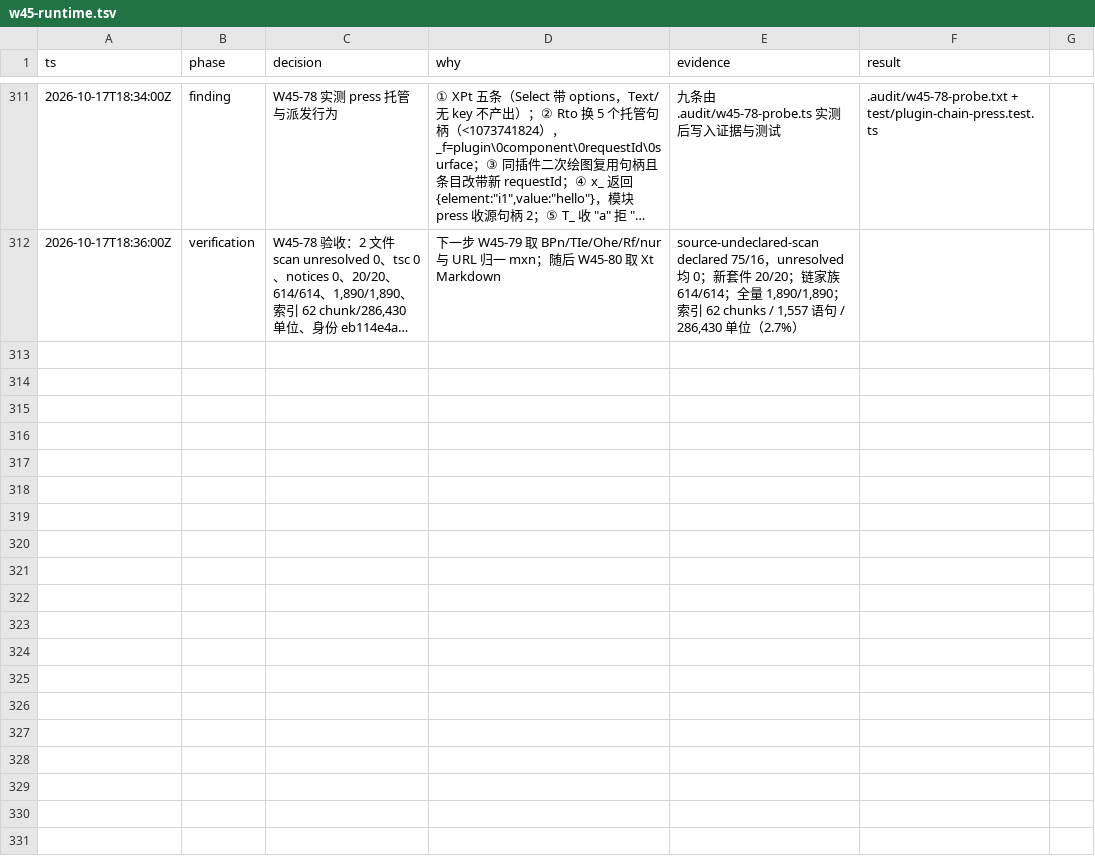
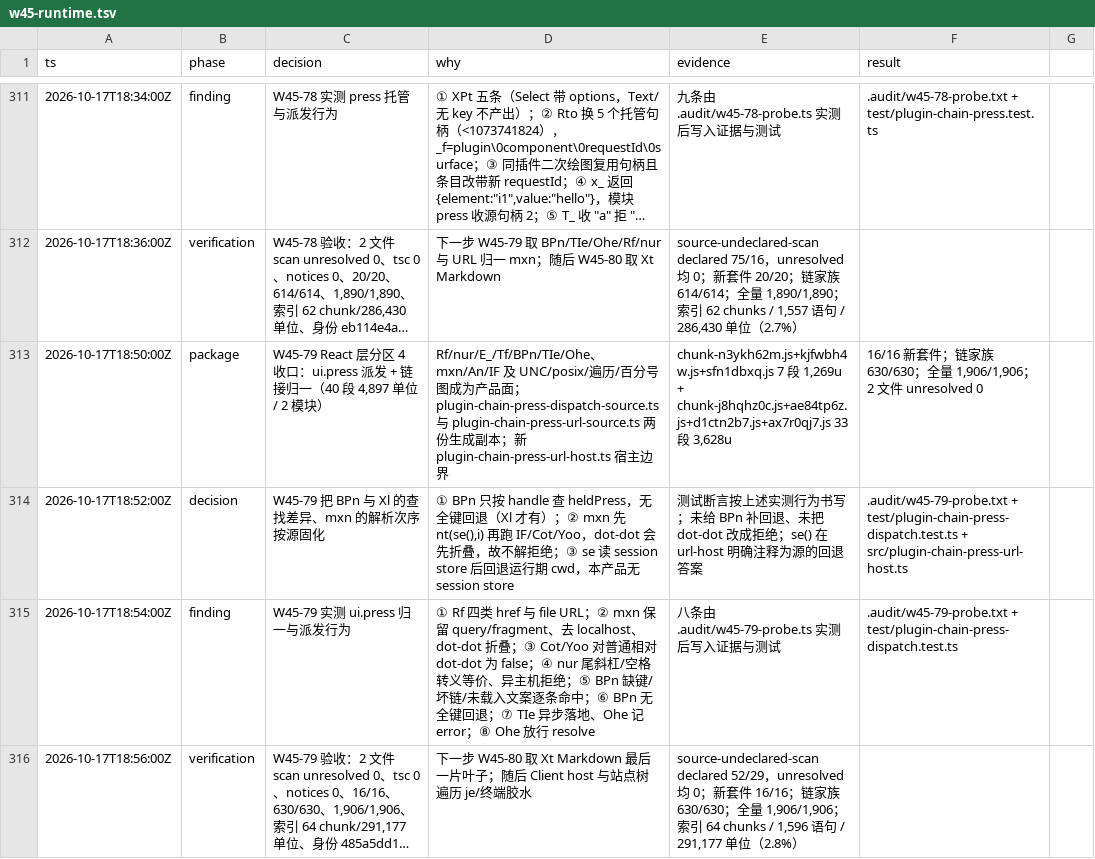
Before and after one commit to smf3kt/Litcode, a TSV file: .audit/w45-runtime.tsv, drawn as a sheet; only a part is shown, gaps mark what is left out; long unchanged cells end in …; the diff names each change by its address in the sheet, - before the commit and + after, or states it on an @@ line.

Commit message:
Add the W45-79 ui.press dispatch and link normalizer

```diff
--- a/.audit/w45-runtime.tsv
+++ b/.audit/w45-runtime.tsv
+row 313: 2026-10-17T18:50:00Z | package | W45-79 React 层分区 4 收口：ui.press 派发 + 链接归一（40 段 4,897 单位 / 2 模块） | Rf/nur/E_/Tf/BPn/TIe/Ohe、mxn/An/IF 及 UNC/posix/遍历/百分号图成为产品面；plugin-chain-press-dispatch-source.ts 与 plugin-chain-press-url-source.ts 两份生成副本；新 plugin-chain-press-url-host.ts 宿主边界 | chunk-n3ykh62m.js+kjfwbh4w.js+sfn1dbxq.js 7 段 1,269u + chunk-j8hqhz0c.js+ae84tp6z.js+d1ctn2b7.js+ax7r0qj7.js 33 段 3,628u | 16/16 新套件；链家族 630/630；全量 1,906/1,906；2 文件 unresolved 0
+row 314: 2026-10-17T18:52:00Z | decision | W45-79 把 BPn 与 Xl 的查找差异、mxn 的解析次序按源固化 | ① BPn 只按 handle 查 heldPress，无全键回退（Xl 才有）；② mxn 先 nt(se(),i) 再跑 IF/Cot/Yoo，dot-dot 会先折叠，故不解拒绝；③ se 读 session store 后回退运行期 cwd，本产品无 session store | 测试断言按上述实测行为书写；未给 BPn 补回退、未把 dot-dot 改成拒绝；se() 在 url-host 明确注释为源的回退答案 | .audit/w45-79-probe.txt + test/plugin-chain-press-dispatch.test.ts + src/plugin-chain-press-url-host.ts
+row 315: 2026-10-17T18:54:00Z | finding | W45-79 实测 ui.press 归一与派发行为 | ① Rf 四类 href 与 file URL；② mxn 保留 query/fragment、去 localhost、dot-dot 折叠；③ Cot/Yoo 对普通相对 dot-dot 为 false；④ nur 尾斜杠/空格转义等价、异主机拒绝；⑤ BPn 缺键/坏链/未载入文案逐条命中；⑥ BPn 无全键回退；⑦ TIe 异步落地、Ohe 记 error；⑧ Ohe 放行 resolve | 八条由 .audit/w45-79-probe.ts 实测后写入证据与测试 | .audit/w45-79-probe.txt + test/plugin-chain-press-dispatch.test.ts
+row 316: 2026-10-17T18:56:00Z | verification | W45-79 验收：2 文件 scan unresolved 0、tsc 0、notices 0、16/16、630/630、1,906/1,906、索引 64 chunk/291,177 单位、身份 485a5dd1… | 下一步 W45-80 取 Xt Markdown 最后一片叶子；随后 Client host 与站点树遍历 je/终端胶水 | source-undeclared-scan declared 52/29，unresolved 均 0；新套件 16/16；链家族 630/630；全量 1,906/1,906；索引 64 chunks / 1,596 语句 / 291,177 单位（2.8%）
```
Also changed, not shown: 22 other files.
